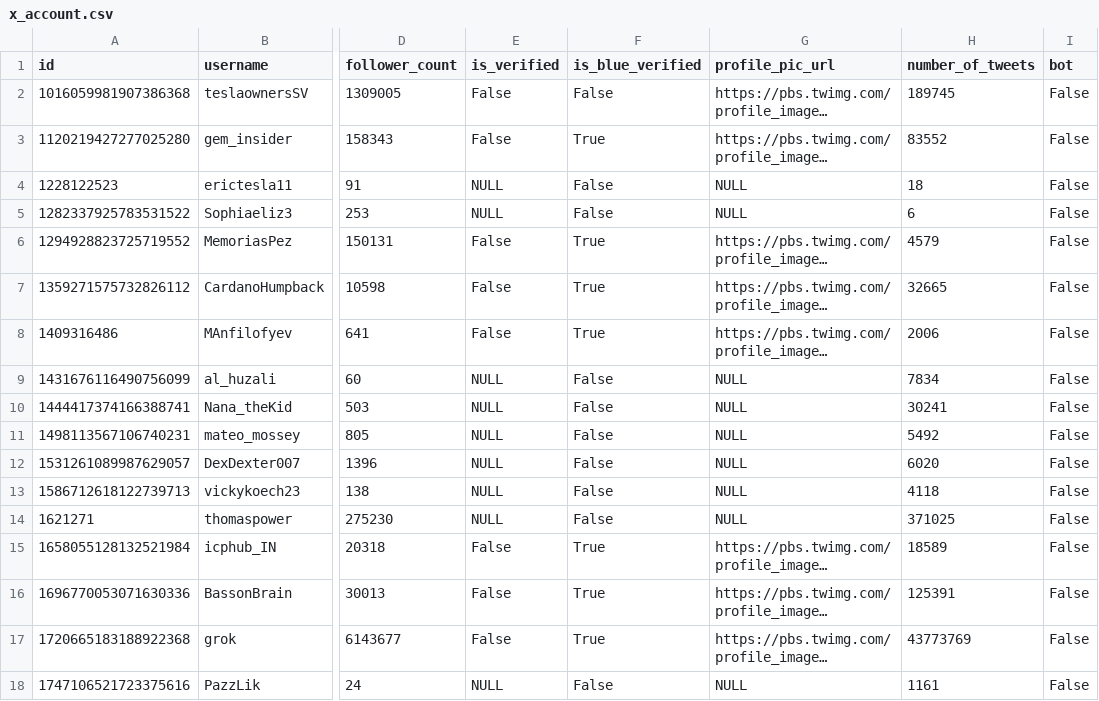
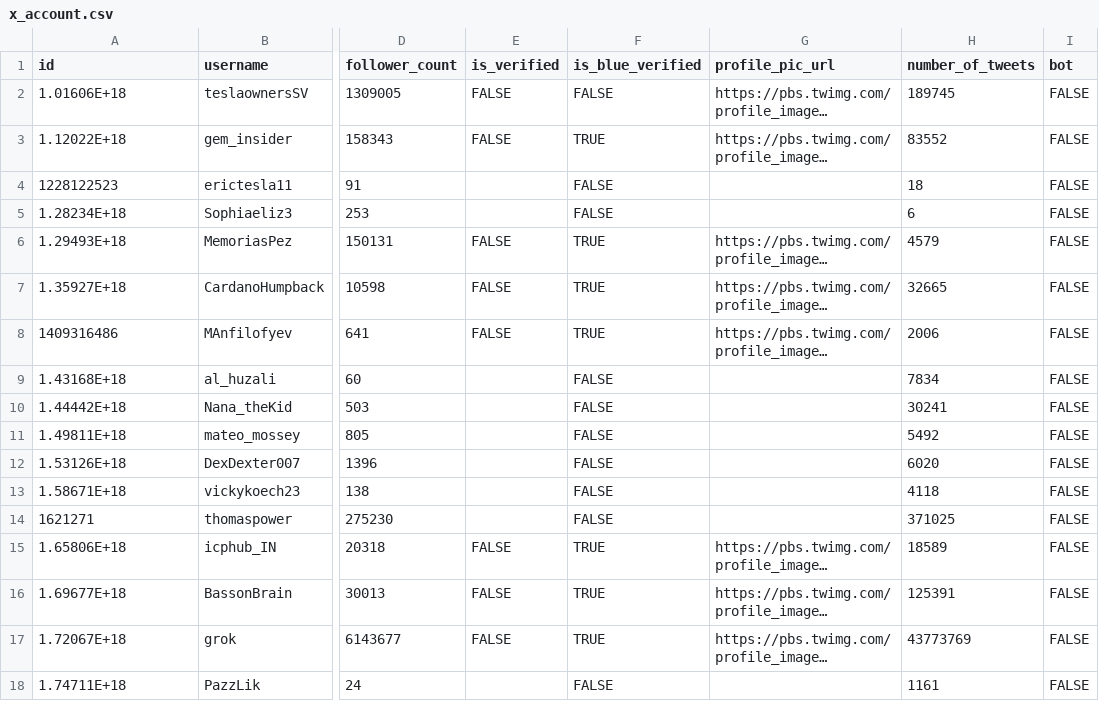
Before and after one commit to Cyberdeus-ai/streamfi-backend, a CSV file: db/x_account.csv, drawn as a sheet; only a part is shown, gaps mark what is left out; long unchanged cells end in …; the diff covers the shown part only; the diff names each change by its address in the sheet, - before the commit and + after, or states it on an @@ line.

Commit message:
fix: Updated account table

```diff
--- a/db/x_account.csv
+++ b/db/x_account.csv
-A2 (id): 1016059981907386368
+A2 (id): 1.01606E+18
-E2:E3 (is_verified): False
+E2:E3 (is_verified): FALSE
-F2 (is_blue_verified): False
+F2 (is_blue_verified): FALSE
-I2:I18 (bot): False
+I2:I18 (bot): FALSE
-A3 (id): 1120219427277025280
+A3 (id): 1.12022E+18
-F3 (is_blue_verified): True
+F3 (is_blue_verified): TRUE
-E4:E5 (is_verified): NULL
+E4:E5 (is_verified): (empty)
-F4:F5 (is_blue_verified): False
+F4:F5 (is_blue_verified): FALSE
-G4:G5 (profile_pic_url): NULL
+G4:G5 (profile_pic_url): (empty)
-A5 (id): 1282337925783531522
+A5 (id): 1.28234E+18
-A6 (id): 1294928823725719552
+A6 (id): 1.29493E+18
-E6:E8 (is_verified): False
+E6:E8 (is_verified): FALSE
-F6:F8 (is_blue_verified): True
+F6:F8 (is_blue_verified): TRUE
-A7 (id): 1359271575732826112
+A7 (id): 1.35927E+18
-A9 (id): 1431676116490756099
+A9 (id): 1.43168E+18
-E9:E14 (is_verified): NULL
+E9:E14 (is_verified): (empty)
-F9:F14 (is_blue_verified): False
+F9:F14 (is_blue_verified): FALSE
-G9:G14 (profile_pic_url): NULL
+G9:G14 (profile_pic_url): (empty)
-A10 (id): 1444417374166388741
+A10 (id): 1.44442E+18
-A11 (id): 1498113567106740231
+A11 (id): 1.49811E+18
-A12 (id): 1531261089987629057
+A12 (id): 1.53126E+18
-A13 (id): 1586712618122739713
+A13 (id): 1.58671E+18
-A15 (id): 1658055128132521984
+A15 (id): 1.65806E+18
-E15:E17 (is_verified): False
+E15:E17 (is_verified): FALSE
-F15:F17 (is_blue_verified): True
+F15:F17 (is_blue_verified): TRUE
-A16 (id): 1696770053071630336
+A16 (id): 1.69677E+18
-A17 (id): 1720665183188922368
+A17 (id): 1.72067E+18
-A18 (id): 1747106521723375616
+A18 (id): 1.74711E+18
-E18 (is_verified): NULL
+E18 (is_verified): (empty)
-F18 (is_blue_verified): False
+F18 (is_blue_verified): FALSE
-G18 (profile_pic_url): NULL
+G18 (profile_pic_url): (empty)
```
Also changed, not shown: 54 edited cells elsewhere in this file.
